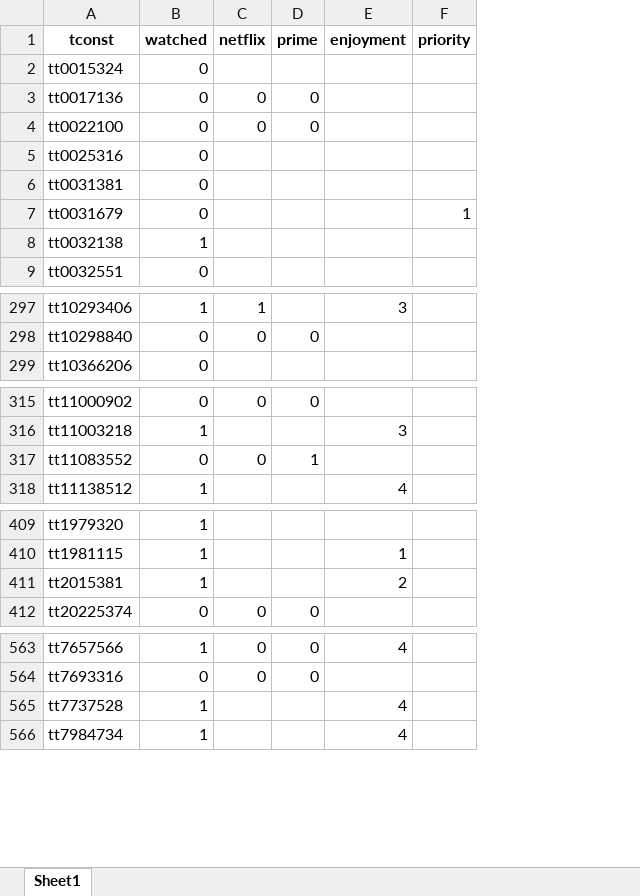
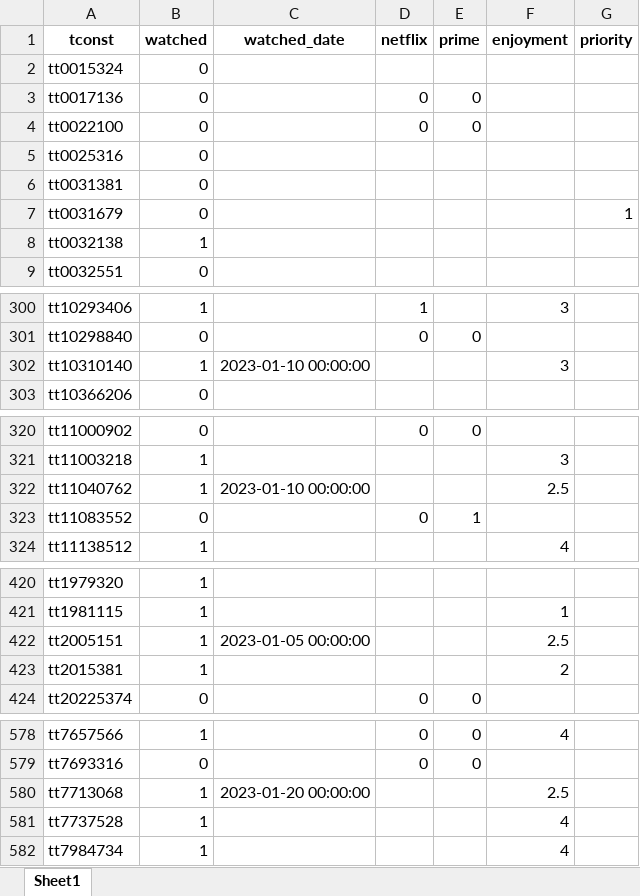
Before and after one commit to DirkTorre/imdb, an Excel workbook: data/handcrafted/raw_status.xlsx, sheet Sheet1, drawn as a sheet; only a part is shown, gaps mark what is left out; values as stored, in another font and other column widths than the file's, no borders; the diff covers the shown part only; the diff names each change by its address in the sheet, - before the commit and + after, or states it on an @@ line.

Commit message:
fixed update all files and generate dataset to have the new data in it.

```diff
--- a/data/handcrafted/raw_status.xlsx (sheet Sheet1)
+++ b/data/handcrafted/raw_status.xlsx (sheet Sheet1)
+column C (watched_date), empty
+row 302: tt10310140 | 1 | 2023-01-10 00:00:00 |  |  | 3
+row 322: tt11040762 | 1 | 2023-01-10 00:00:00 |  |  | 2.5
+row 422: tt2005151 | 1 | 2023-01-05 00:00:00 |  |  | 2.5
+row 580: tt7713068 | 1 | 2023-01-20 00:00:00 |  |  | 2.5
```
Also changed, not shown: 13 added rows and 12 edited cells elsewhere in this sheet, 4 other files.
